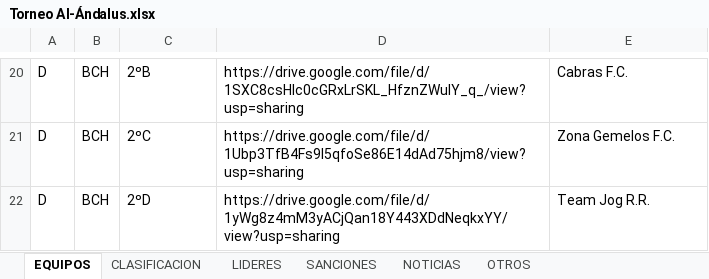
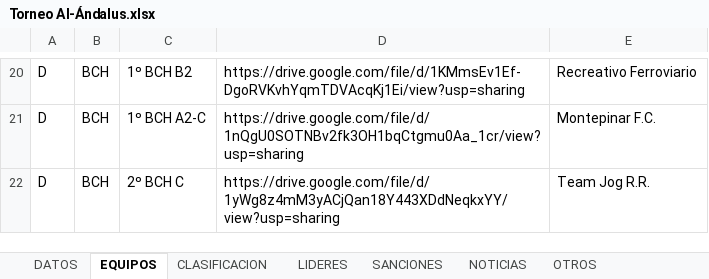
Before and after one commit to GerardoHMX/TorneoAl-Andalus, an Excel workbook: Torneo Al-Ándalus.xlsx, sheet EQUIPOS, drawn as a sheet; only a part is shown, gaps mark what is left out; values as stored, in another font and other column widths than the file's, no cell formats; charts and pictures not drawn; the diff covers the shown part only; the diff names each change by its address in the sheet, - before the commit and + after, or states it on an @@ line.

```diff
--- a/Torneo Al-Ándalus.xlsx (sheet EQUIPOS)
+++ b/Torneo Al-Ándalus.xlsx (sheet EQUIPOS)
+sheet tab: DATOS
-C20: 2ºB
+C20: 1º BCH B2
-D20: https://drive.google.com/file/d/1SXC8csHIc0cGRxLrSKL_HfznZWulY_q_/view?usp=sharing
+D20: https://drive.google.com/file/d/1KMmsEv1Ef-DgoRVKvhYqmTDVAcqKj1Ei/view?usp=sharing
-E20: Cabras F.C.
+E20: Recreativo Ferroviario
-C21: 2ºC
+C21: 1º BCH A2-C
-D21: https://drive.google.com/file/d/1Ubp3TfB4Fs9l5qfoSe86E14dAd75hjm8/view?usp=sharing
+D21: https://drive.google.com/file/d/1nQgU0SOTNBv2fk3OH1bqCtgmu0Aa_1cr/view?usp=sharing
-E21: Zona Gemelos F.C.
+E21: Montepinar F.C.
-C22: 2ºD
+C22: 2º BCH C
```
Also changed, not shown: 3 added rows, 3 removed rows and 25 edited cells elsewhere in this sheet, sheet CLASIFICACION, sheet SANCIONES, sheet LIDERES, sheet NOTICIAS, sheet OTROS, cell formats, formulas that keep their value, hidden cells, charts or pictures, 5 other files.
